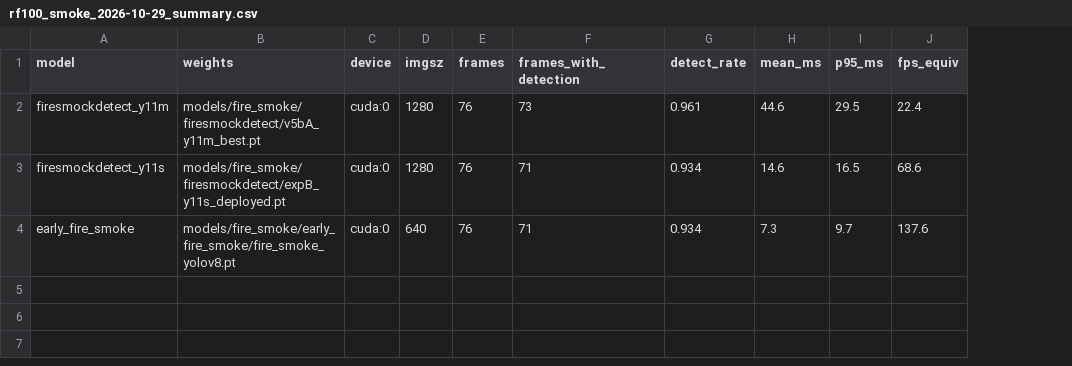
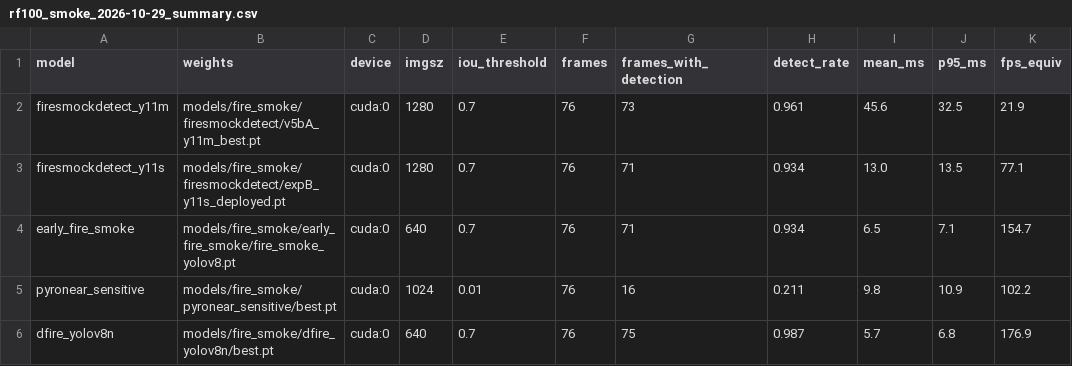
Before and after one commit to ctmd1234567/eletric_chicken, a CSV file: reports/comparison/rf100_smoke_2026-10-29_summary.csv, drawn as a sheet; addresses are those after the commit; the diff names each change by its address in the sheet, - before the commit and + after, or states it on an @@ line.

Commit message:
Expand candidate set to five models and align docs
- download_models.py 的 MANIFEST 增加 pyronear/yolo11s_sensitive-detector 与
  rabahdev/fire-smoke-yolov8n，均固定 revision 并校验 SHA-256
- 五个权重全部加载成功（5/5），pyronear 上游类别名为 item，仅在内存中按任务语义显示
- docs/model_comparison.md 新增本地候选模型对比表，并记录 iou=0.01 的影响
- AGENTS.md / README.md / NOTICE.md 同步为五个模型的口径：前三个随仓库分发，
  后两个为本地候选
- 归档五模型在 RF100 smoke 子集上的实测结果
- .gitignore 排除本地协作笔记

```diff
--- a/reports/comparison/rf100_smoke_2026-10-29_summary.csv
+++ b/reports/comparison/rf100_smoke_2026-10-29_summary.csv
+column E (iou_threshold), rows 2-4: all 0.7
-I2 (mean_ms): 44.6
+I2 (mean_ms): 45.6
-J2 (p95_ms): 29.5
+J2 (p95_ms): 32.5
-K2 (fps_equiv): 22.4
+K2 (fps_equiv): 21.9
-I3 (mean_ms): 14.6
+I3 (mean_ms): 13.0
-J3 (p95_ms): 16.5
+J3 (p95_ms): 13.5
-K3 (fps_equiv): 68.6
+K3 (fps_equiv): 77.1
-I4 (mean_ms): 7.3
+I4 (mean_ms): 6.5
-J4 (p95_ms): 9.7
+J4 (p95_ms): 7.1
-K4 (fps_equiv): 137.6
+K4 (fps_equiv): 154.7
+row 5: pyronear_sensitive | models/fire_smoke/pyronear_sensitive/best.pt | cuda:0 | 1024 | 0.01 | 76 | 16 | 0.211 | 9.8 | 10.9 | 102.2
+row 6: dfire_yolov8n | models/fire_smoke/dfire_yolov8n/best.pt | cuda:0 | 640 | 0.7 | 76 | 75 | 0.987 | 5.7 | 6.8 | 176.9
```
Also changed, not shown: 10 other files.
